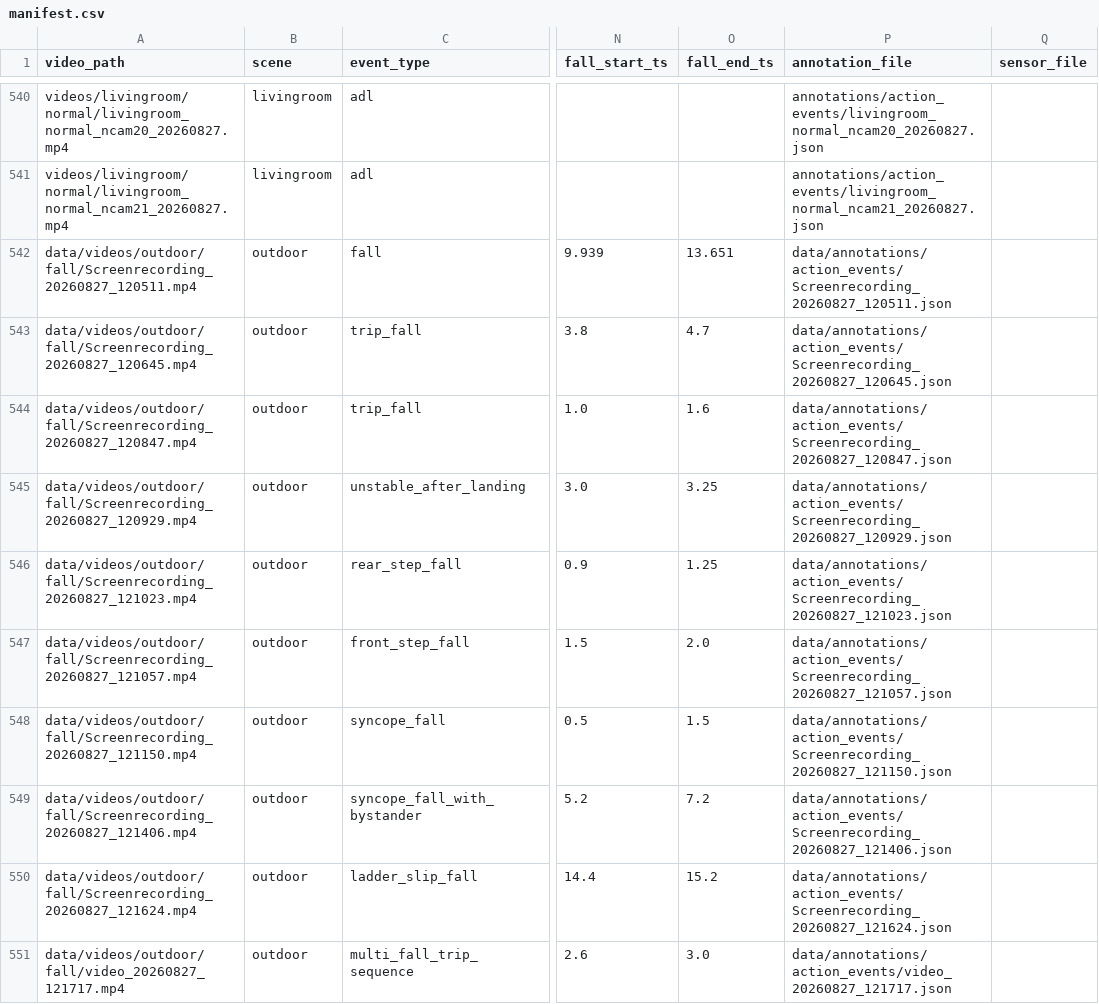
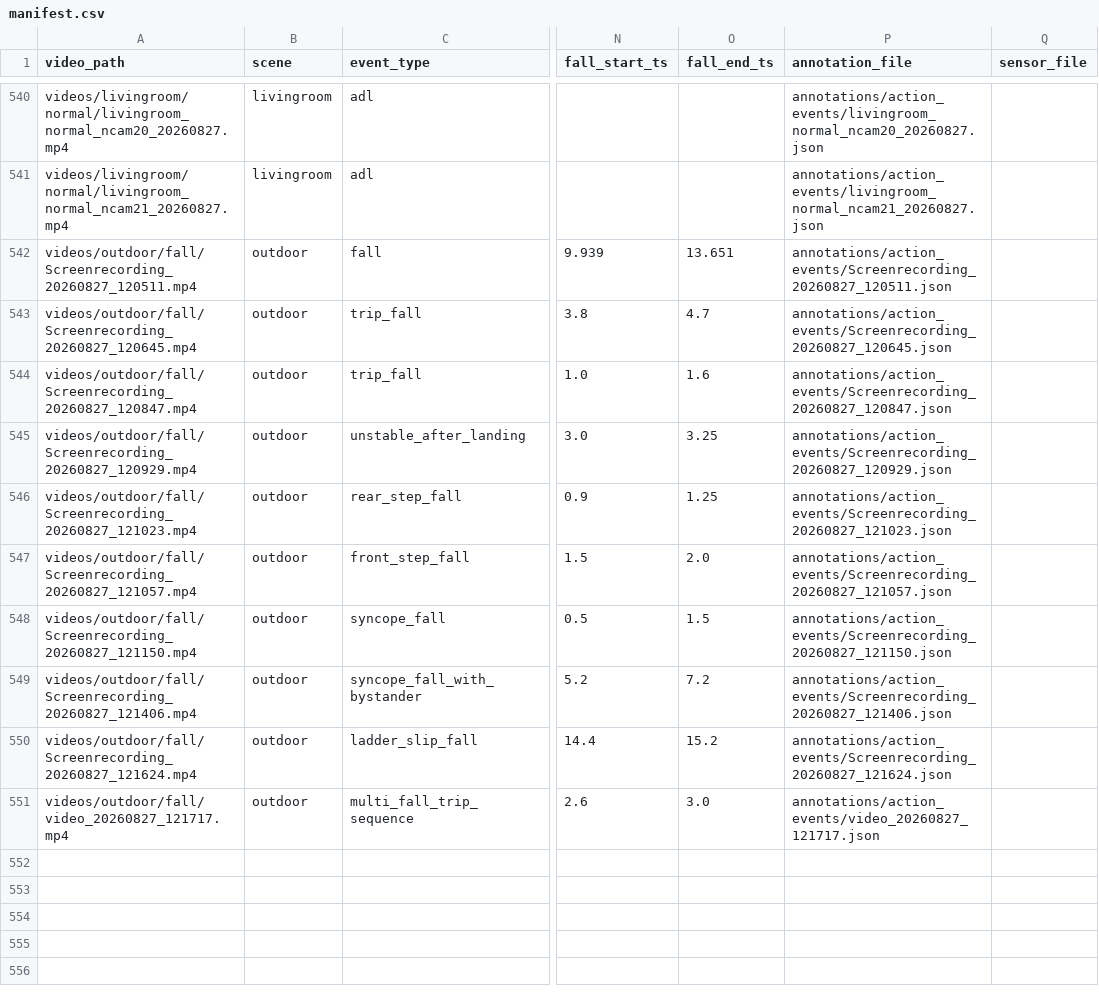
Before and after one commit to GUYU2233/ankang, a CSV file: data/manifest.csv, drawn as a sheet; only a part is shown, gaps mark what is left out; the diff names each change by its address in the sheet, - before the commit and + after, or states it on an @@ line.

```diff
--- a/data/manifest.csv
+++ b/data/manifest.csv
-A542 (video_path): data/videos/outdoor/fall/Screenrecording_20260827_120511.mp4
+A542 (video_path): videos/outdoor/fall/Screenrecording_20260827_120511.mp4
-P542 (annotation_file): data/annotations/action_events/Screenrecording_20260827_120511.json
+P542 (annotation_file): annotations/action_events/Screenrecording_20260827_120511.json
-A543 (video_path): data/videos/outdoor/fall/Screenrecording_20260827_120645.mp4
+A543 (video_path): videos/outdoor/fall/Screenrecording_20260827_120645.mp4
-P543 (annotation_file): data/annotations/action_events/Screenrecording_20260827_120645.json
+P543 (annotation_file): annotations/action_events/Screenrecording_20260827_120645.json
-A544 (video_path): data/videos/outdoor/fall/Screenrecording_20260827_120847.mp4
+A544 (video_path): videos/outdoor/fall/Screenrecording_20260827_120847.mp4
-P544 (annotation_file): data/annotations/action_events/Screenrecording_20260827_120847.json
+P544 (annotation_file): annotations/action_events/Screenrecording_20260827_120847.json
-A545 (video_path): data/videos/outdoor/fall/Screenrecording_20260827_120929.mp4
+A545 (video_path): videos/outdoor/fall/Screenrecording_20260827_120929.mp4
-P545 (annotation_file): data/annotations/action_events/Screenrecording_20260827_120929.json
+P545 (annotation_file): annotations/action_events/Screenrecording_20260827_120929.json
-A546 (video_path): data/videos/outdoor/fall/Screenrecording_20260827_121023.mp4
+A546 (video_path): videos/outdoor/fall/Screenrecording_20260827_121023.mp4
-P546 (annotation_file): data/annotations/action_events/Screenrecording_20260827_121023.json
+P546 (annotation_file): annotations/action_events/Screenrecording_20260827_121023.json
-A547 (video_path): data/videos/outdoor/fall/Screenrecording_20260827_121057.mp4
+A547 (video_path): videos/outdoor/fall/Screenrecording_20260827_121057.mp4
-P547 (annotation_file): data/annotations/action_events/Screenrecording_20260827_121057.json
+P547 (annotation_file): annotations/action_events/Screenrecording_20260827_121057.json
-A548 (video_path): data/videos/outdoor/fall/Screenrecording_20260827_121150.mp4
+A548 (video_path): videos/outdoor/fall/Screenrecording_20260827_121150.mp4
-P548 (annotation_file): data/annotations/action_events/Screenrecording_20260827_121150.json
+P548 (annotation_file): annotations/action_events/Screenrecording_20260827_121150.json
-A549 (video_path): data/videos/outdoor/fall/Screenrecording_20260827_121406.mp4
+A549 (video_path): videos/outdoor/fall/Screenrecording_20260827_121406.mp4
-P549 (annotation_file): data/annotations/action_events/Screenrecording_20260827_121406.json
+P549 (annotation_file): annotations/action_events/Screenrecording_20260827_121406.json
-A550 (video_path): data/videos/outdoor/fall/Screenrecording_20260827_121624.mp4
+A550 (video_path): videos/outdoor/fall/Screenrecording_20260827_121624.mp4
-P550 (annotation_file): data/annotations/action_events/Screenrecording_20260827_121624.json
+P550 (annotation_file): annotations/action_events/Screenrecording_20260827_121624.json
-A551 (video_path): data/videos/outdoor/fall/video_20260827_121717.mp4
+A551 (video_path): videos/outdoor/fall/video_20260827_121717.mp4
-P551 (annotation_file): data/annotations/action_events/video_20260827_121717.json
+P551 (annotation_file): annotations/action_events/video_20260827_121717.json
```
Also changed, not shown: 23 other files.
